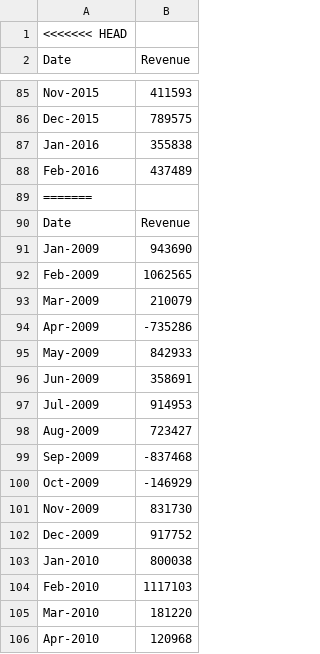
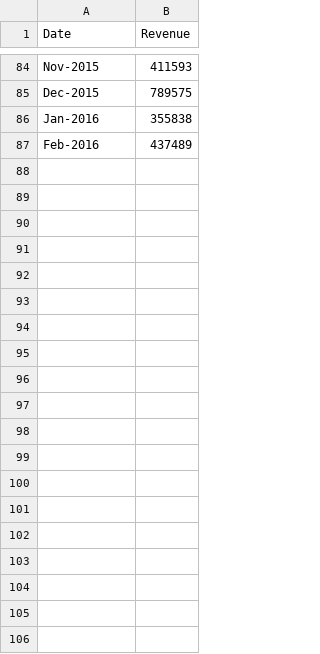
Before and after one commit to yimej/GW_coursework, a CSV file: PyBank/budget_data_2.csv, drawn as a sheet; only a part is shown, gaps mark what is left out; the diff covers the shown part only; the diff names each change by its address in the sheet, - before the commit and + after, or states it on an @@ line.

```diff
--- a/PyBank/budget_data_2.csv
+++ b/PyBank/budget_data_2.csv
-row 1: <<<<<<< HEAD
-row 89: =======
-row 90: Date | Revenue
-row 91: Jan-2009 | 943690
-row 92: Feb-2009 | 1062565
-row 93: Mar-2009 | 210079
-row 94: Apr-2009 | -735286
-row 95: May-2009 | 842933
-row 96: Jun-2009 | 358691
-row 97: Jul-2009 | 914953
-row 98: Aug-2009 | 723427
-row 99: Sep-2009 | -837468
-row 100: Oct-2009 | -146929
-row 101: Nov-2009 | 831730
-row 102: Dec-2009 | 917752
-row 103: Jan-2010 | 800038
-row 104: Feb-2010 | 1117103
-row 105: Mar-2010 | 181220
-row 106: Apr-2010 | 120968
```
Also changed, not shown: 71 removed rows elsewhere in this file, PyBank/budget_data_1.csv, 1 other file.
